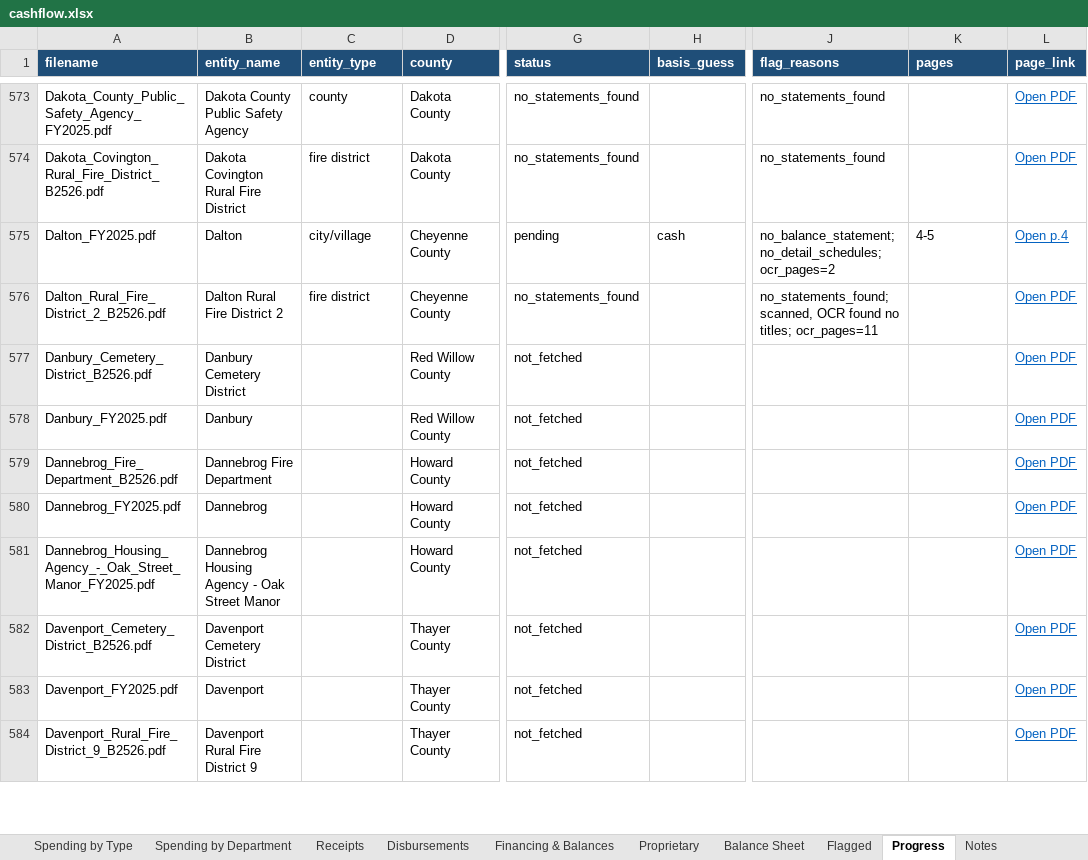
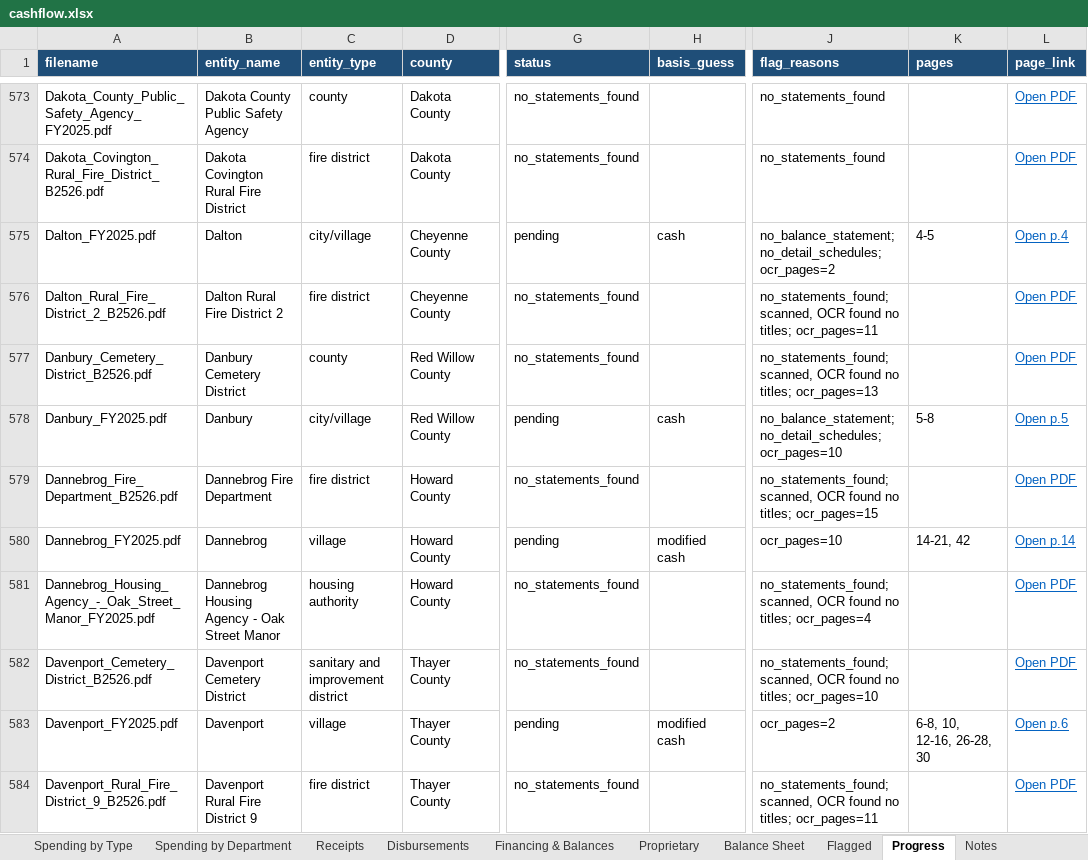
Before and after one commit to trltrl12/Nebraska-Audit, an Excel workbook: output/cashflow.xlsx, sheet Progress, drawn as a sheet; only a part is shown, gaps mark what is left out; values as stored, in another font and other column widths than the file's, no borders; the diff covers the shown part only; the diff names each change by its address in the sheet, - before the commit and + after, or states it on an @@ line.

```diff
--- a/output/cashflow.xlsx (sheet Progress)
+++ b/output/cashflow.xlsx (sheet Progress)
-C577 (entity_type): (empty)
+C577 (entity_type): county
-G577 (status): not_fetched
+G577 (status): no_statements_found
-J577 (flag_reasons): (empty)
+J577 (flag_reasons): no_statements_found; scanned, OCR found no titles; ocr_pages=13
-C578 (entity_type): (empty)
+C578 (entity_type): city/village
-G578 (status): not_fetched
+G578 (status): pending
-H578 (basis_guess): (empty)
+H578 (basis_guess): cash
-J578 (flag_reasons): (empty)
+J578 (flag_reasons): no_balance_statement; no_detail_schedules; ocr_pages=10
-K578 (pages): (empty)
+K578 (pages): 5-8
-L578 (page_link): Open PDF
+L578 (page_link): Open p.5
-C579 (entity_type): (empty)
+C579 (entity_type): fire district
-G579 (status): not_fetched
+G579 (status): no_statements_found
-J579 (flag_reasons): (empty)
+J579 (flag_reasons): no_statements_found; scanned, OCR found no titles; ocr_pages=15
-C580 (entity_type): (empty)
+C580 (entity_type): village
-G580 (status): not_fetched
+G580 (status): pending
-H580 (basis_guess): (empty)
+H580 (basis_guess): modified cash
-J580 (flag_reasons): (empty)
+J580 (flag_reasons): ocr_pages=10
-K580 (pages): (empty)
+K580 (pages): 14-21, 42
-L580 (page_link): Open PDF
+L580 (page_link): Open p.14
-C581 (entity_type): (empty)
+C581 (entity_type): housing authority
-G581:G582 (status): not_fetched
+G581:G582 (status): no_statements_found
-J581 (flag_reasons): (empty)
+J581 (flag_reasons): no_statements_found; scanned, OCR found no titles; ocr_pages=4
-C582 (entity_type): (empty)
+C582 (entity_type): sanitary and improvement district
-J582 (flag_reasons): (empty)
+J582 (flag_reasons): no_statements_found; scanned, OCR found no titles; ocr_pages=10
-C583 (entity_type): (empty)
+C583 (entity_type): village
-G583 (status): not_fetched
+G583 (status): pending
-H583 (basis_guess): (empty)
+H583 (basis_guess): modified cash
-J583 (flag_reasons): (empty)
+J583 (flag_reasons): ocr_pages=2
-K583 (pages): (empty)
+K583 (pages): 6-8, 10, 12-16, 26-28, 30
-L583 (page_link): Open PDF
+L583 (page_link): Open p.6
-C584 (entity_type): (empty)
+C584 (entity_type): fire district
-G584 (status): not_fetched
+G584 (status): no_statements_found
-J584 (flag_reasons): (empty)
+J584 (flag_reasons): no_statements_found; scanned, OCR found no titles; ocr_pages=11
```
Also changed, not shown: 72 edited cells elsewhere in this sheet, 12 other files.
